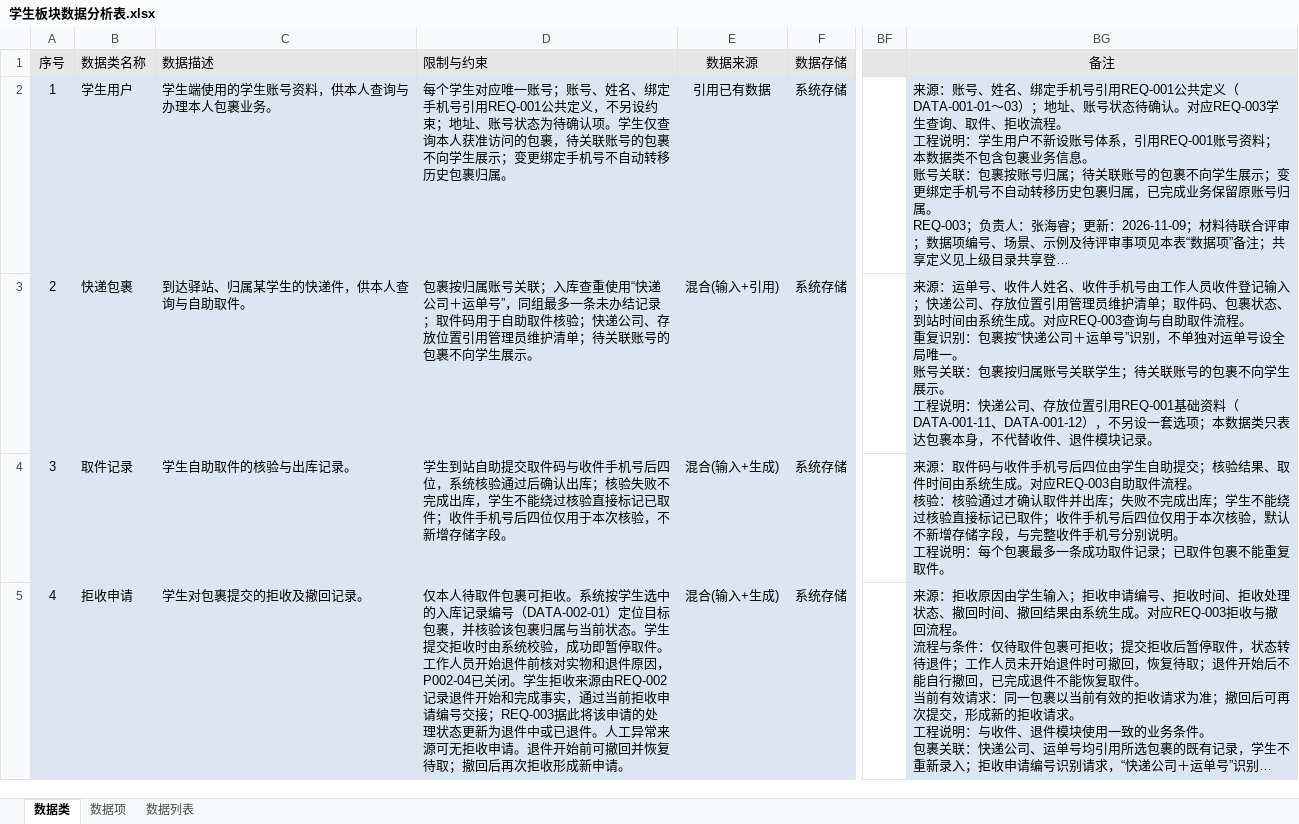
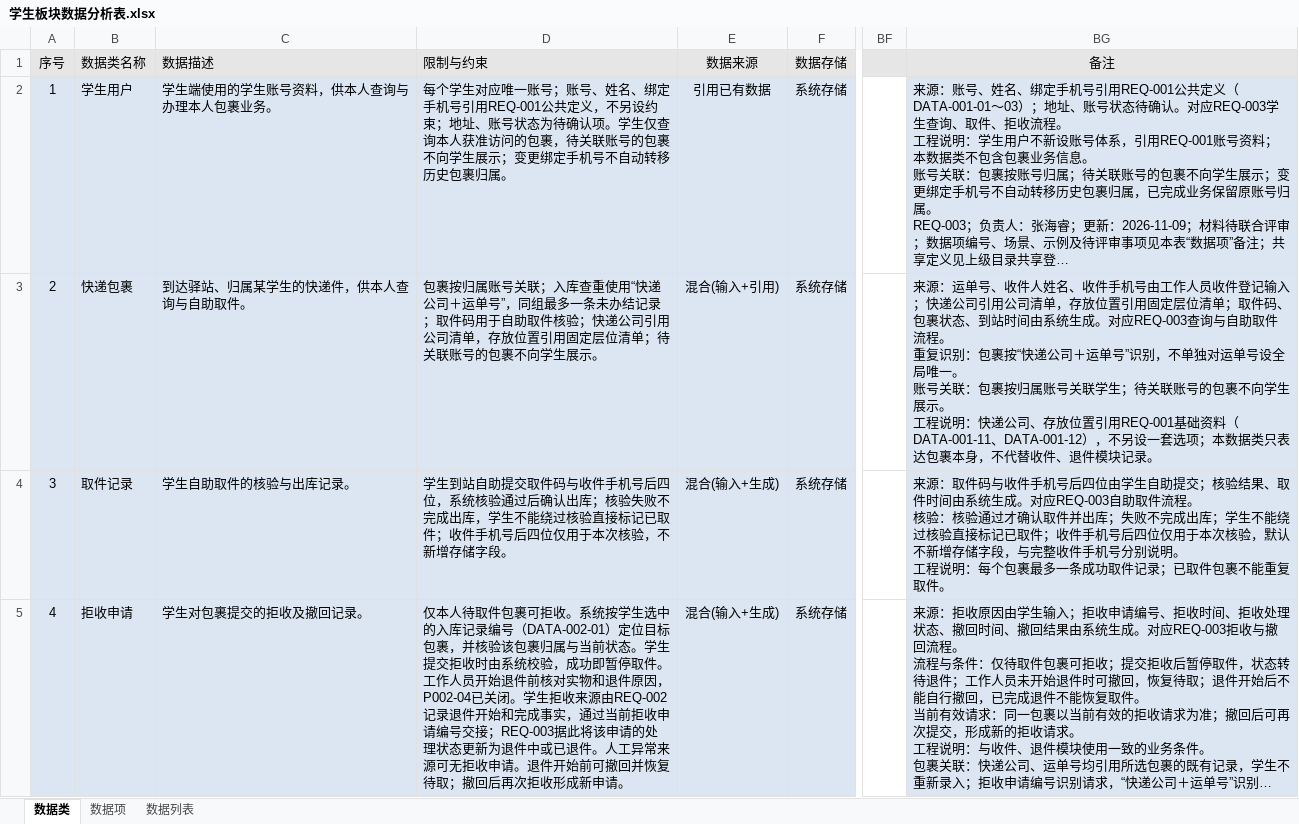
Before and after one commit to ZhenyuYangK/HDU-campus-express-management, an Excel workbook: docs/requirements/data-analysis/张海睿_REQ-003/学生板块数据分析表.xlsx, sheet 数据类, drawn as a sheet; only a part is shown, gaps mark what is left out; long unchanged cells end in …; values as stored, in another font and other column widths than the file's, no borders; the diff names each change by its address in the sheet, - before the commit and + after, or states it on an @@ line.

```diff
--- a/docs/requirements/data-analysis/张海睿_REQ-003/学生板块数据分析表.xlsx (sheet 数据类)
+++ b/docs/requirements/data-analysis/张海睿_REQ-003/学生板块数据分析表.xlsx (sheet 数据类)
-D3: …快递公司、存放位置引用管理员维护清单；待…
+D3: …快递公司引用公司清单，存放位置引用固定层位清单；待…
-BG3: …快递公司、存放位置引用管理员维护清单；取…
+BG3: …快递公司引用公司清单，存放位置引用固定层位清单；取…
```
Also changed, not shown: sheet 数据项, docs/requirements/data-analysis/任奕阳_REQ-002/任奕阳_REQ-002_数据分析表.xlsx, docs/requirements/data-analysis/杨振煜_REQ-001/杨振煜_REQ-001_数据分析表.xlsx, 6 other files.
